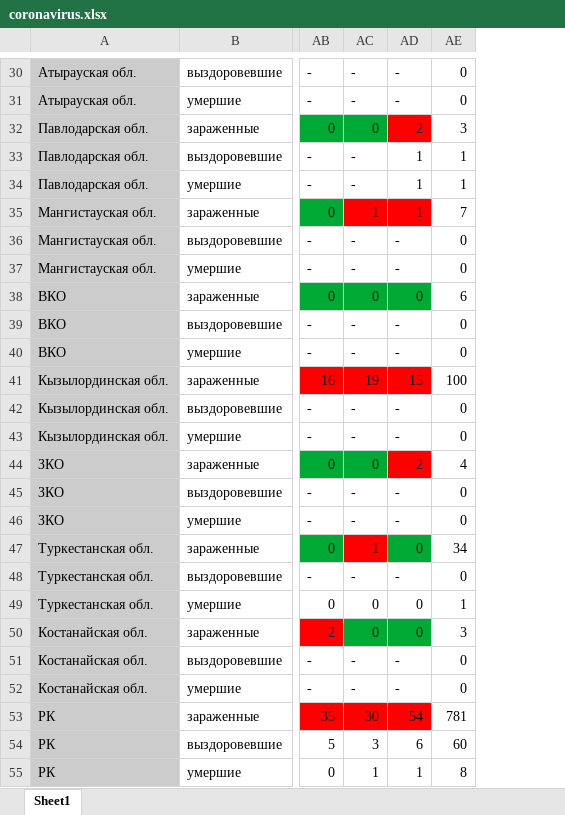
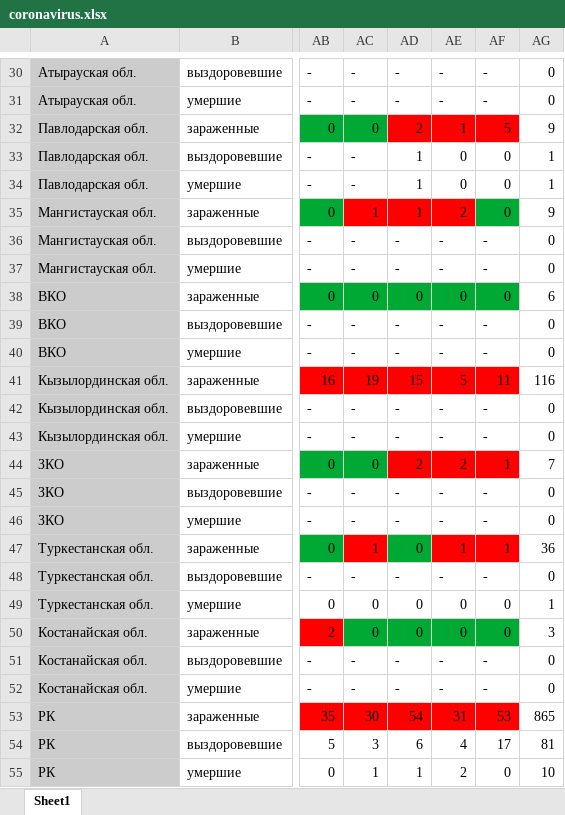
Before and after one commit to coronavirus-in-KZ/coronavirus-in-kz.github.io, an Excel workbook: coronavirus.xlsx, sheet Sheet1, drawn as a sheet; only a part is shown, gaps mark what is left out; values as stored, in another font and other column widths than the file's, no borders; addresses are those after the commit; the diff covers the shown part only; the diff names each change by its address in the sheet, - before the commit and + after, or states it on an @@ line.

```diff
--- a/coronavirus.xlsx (sheet Sheet1)
+++ b/coronavirus.xlsx (sheet Sheet1)
+column AE, rows 30-55: - | - | 1 | 0 | 0 | 2 | - | - | 0 | - | - | 5 | - | - | 2 | - | - | 1 | - | 0 | 0 | - | - | 31 | 4 | 2
+column AF, rows 30-55: - | - | 5 | 0 | 0 | 0 | - | - | 0 | - | - | 11 | - | - | 1 | - | - | 1 | - | 0 | 0 | - | - | 53 | 17 | 0
-AG32: 3
+AG32: 9
-AG35: 7
+AG35: 9
-AG41: 100
+AG41: 116
-AG44: 4
+AG44: 7
-AG47: 34
+AG47: 36
-AG53: 781
+AG53: 865
-AG54: 60
+AG54: 81
-AG55: 8
+AG55: 10
```
Also changed, not shown: 15 edited cells elsewhere in this sheet, formulas that keep their value, 1 other file.
